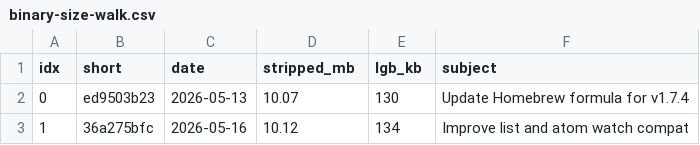
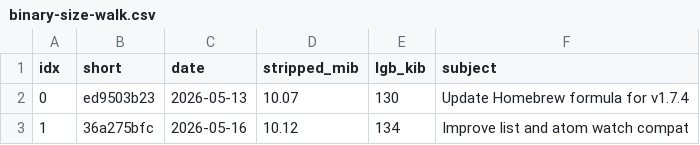
Before and after one commit to bmshin94/let-go, a CSV file: docs/perf/size-boot-audit/data/binary-size-walk.csv, drawn as a sheet; only a part is shown.

```diff
--- a/docs/perf/size-boot-audit/data/binary-size-walk.csv
+++ b/docs/perf/size-boot-audit/data/binary-size-walk.csv
@@ -1,2 +1,2 @@
-idx,short,date,stripped_mb,lgb_kb,subject
+idx,short,date,stripped_mib,lgb_kib,subject
 0,ed9503b23,2026-05-13,10.07,130,Update Homebrew formula for v1.7.4
```
Also changed, not shown: docs/perf/size-boot-audit/data/release-compare.csv, 14 other files.
